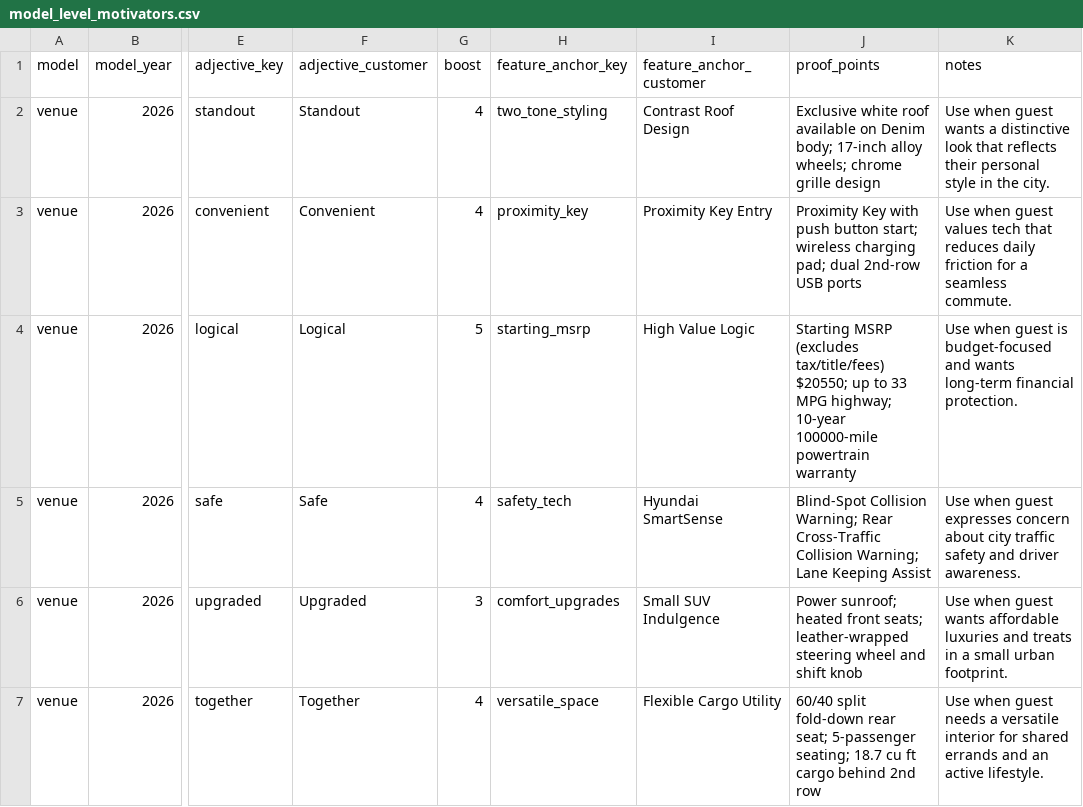
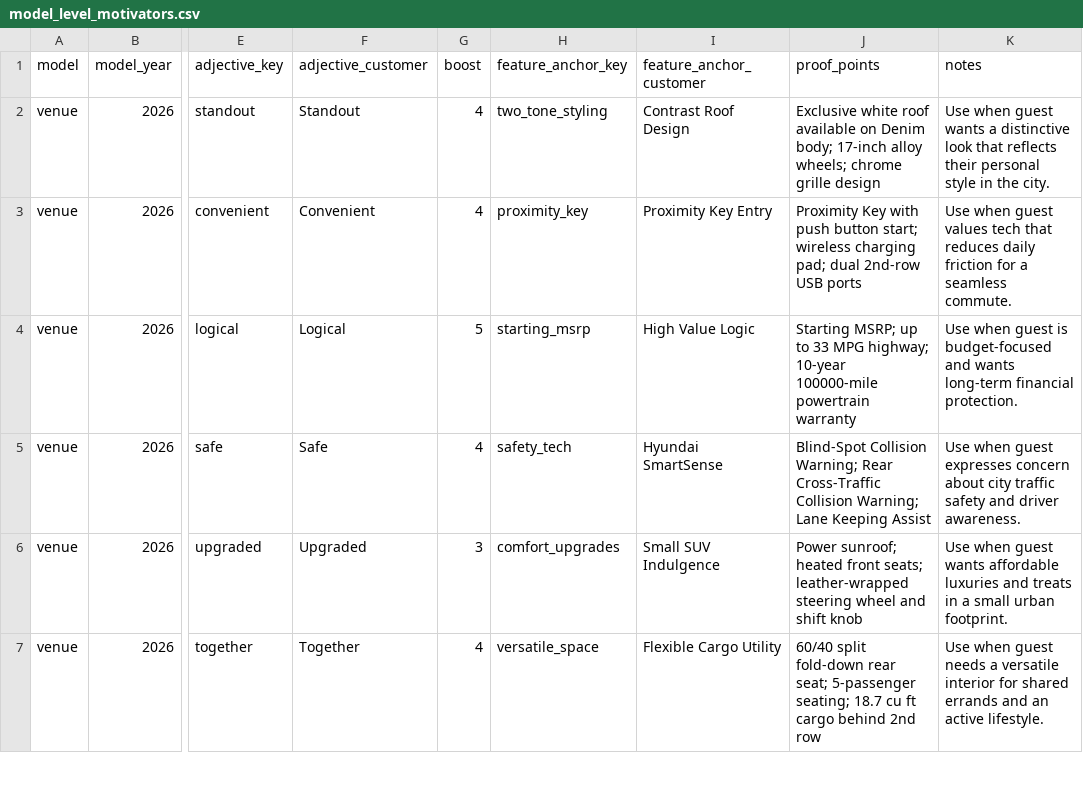
Before and after one commit to BabakRosewater/motivators_2, a CSV file: model_level_motivators.csv, drawn as a sheet; only a part is shown, gaps mark what is left out; the diff names each change by its address in the sheet, - before the commit and + after, or states it on an @@ line.

Commit message:
Update model_level_motivators.csv

```diff
--- a/model_level_motivators.csv
+++ b/model_level_motivators.csv
-J4 (proof_points): Starting MSRP (excludes tax/title/fees) $20550; up to…
+J4 (proof_points): Starting MSRP; up to…
```
